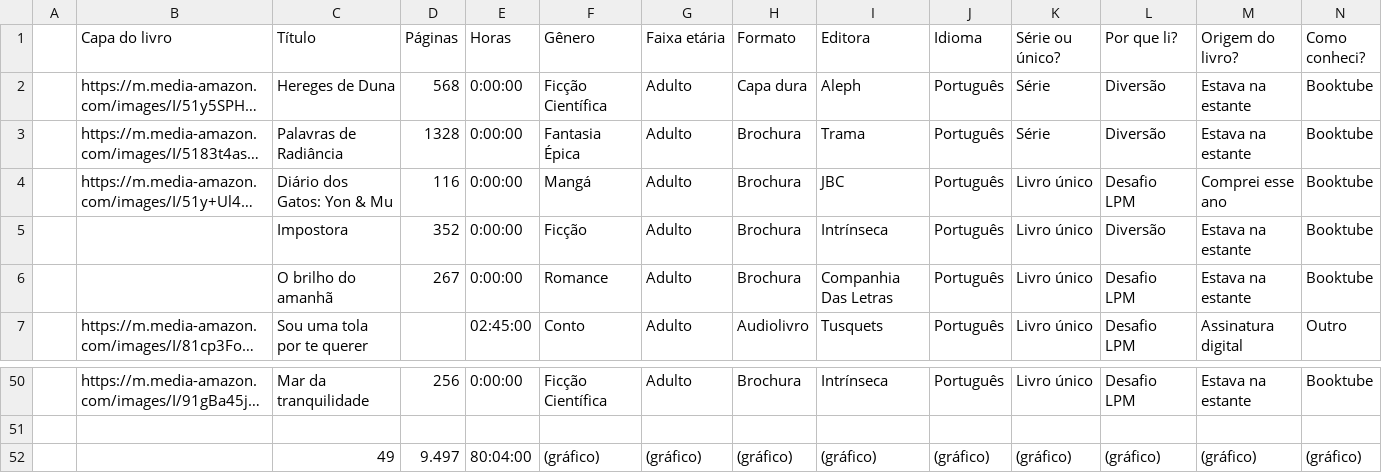
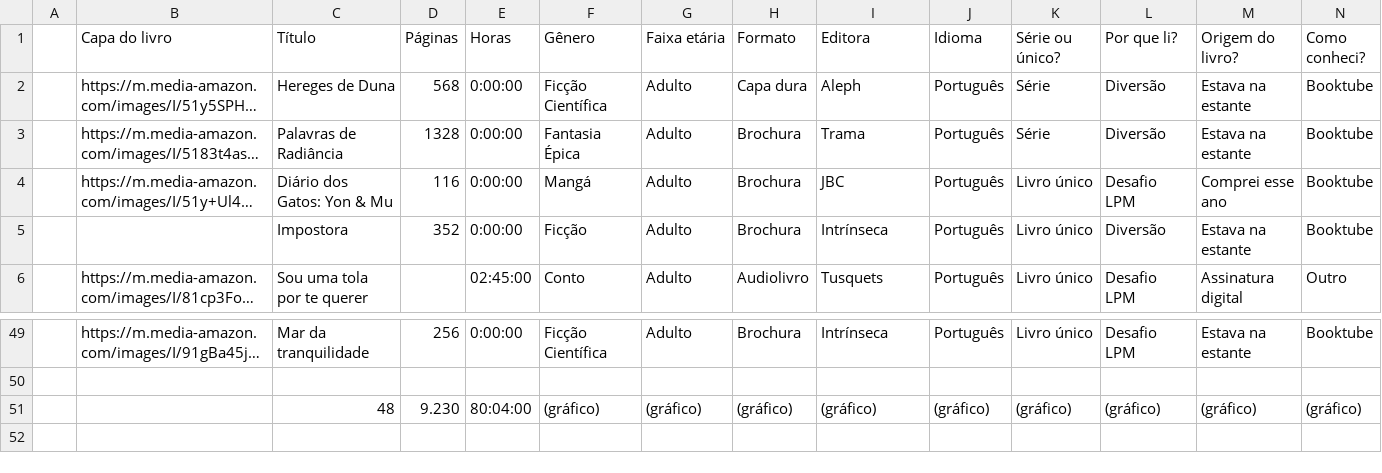
Before and after one commit to vesiuol/vesiuol, a CSV file: data/2026.csv, drawn as a sheet; only a part is shown, gaps mark what is left out; long unchanged cells end in …; removed rows and columns are numbered as before the commit, all else as after; rows hold the shown columns only; the diff names each change by its address in the sheet, - before the commit and + after, or states it on an @@ line.

```diff
--- a/data/2026.csv
+++ b/data/2026.csv
-row 6:  |  | O brilho do amanhã | 267 | 0:00:00 | Romance | Adulto | Brochura | Companhia Das Letras | Português | Livro único | Desafio LPM | Estava na estante | Booktube
-C51 (Título): 49
+C51 (Título): 48
-D51 (Páginas): 9.497
+D51 (Páginas): 9.230
```
